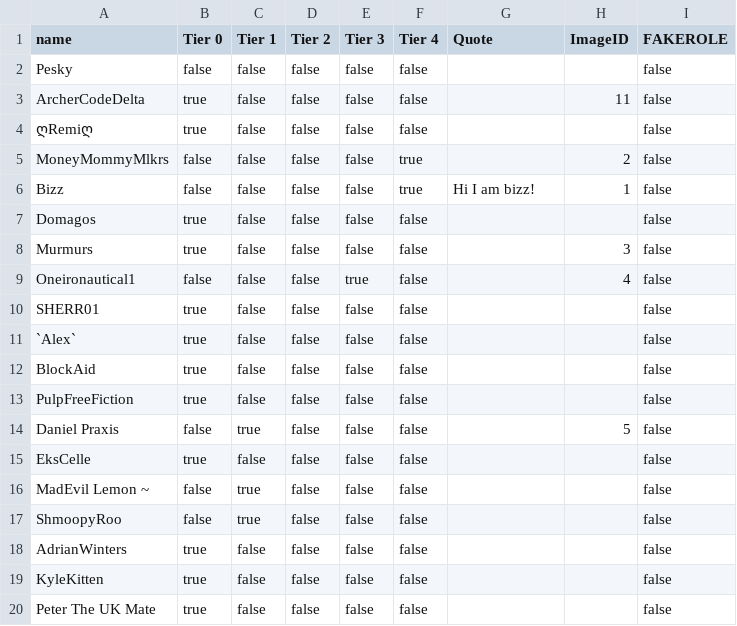
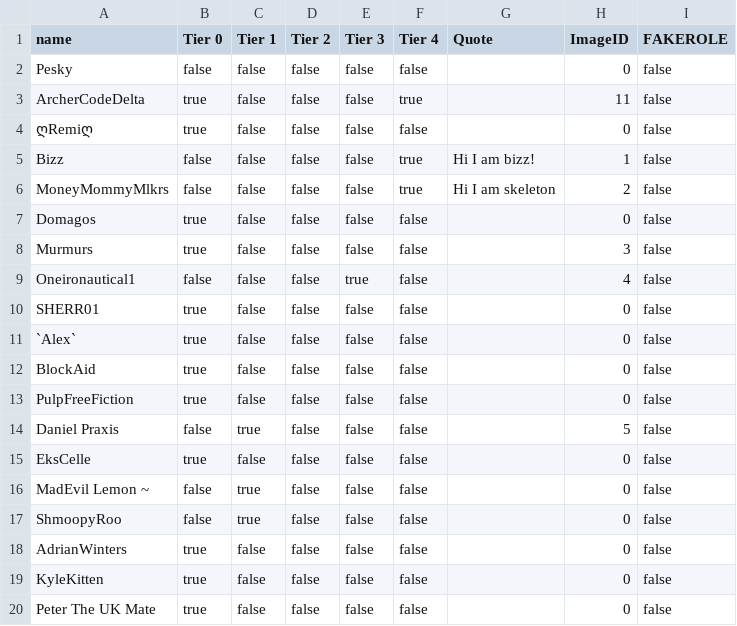
Before and after one commit to pesky12/Patreon-Board-Data, a CSV file: Database.csv, drawn as a sheet; removed rows and columns are numbered as before the commit, all else as after; the diff names each change by its address in the sheet, - before the commit and + after, or states it on an @@ line.

Commit message:
Urgh, account manager

```diff
--- a/Database.csv
+++ b/Database.csv
-H2 (ImageID): (empty)
+H2 (ImageID): 0
-F3 (Tier 4): false
+F3 (Tier 4): true
-H4 (ImageID): (empty)
+H4 (ImageID): 0
-row 5: MoneyMommyMlkrs | false | false | false | false | true |  | 2 | false
+row 6: MoneyMommyMlkrs | false | false | false | false | true | Hi I am skeleton | 2 | false
-H7 (ImageID): (empty)
+H7 (ImageID): 0
-H10:H13 (ImageID): (empty)
+H10:H13 (ImageID): 0
-H15:H20 (ImageID): (empty)
+H15:H20 (ImageID): 0
```
